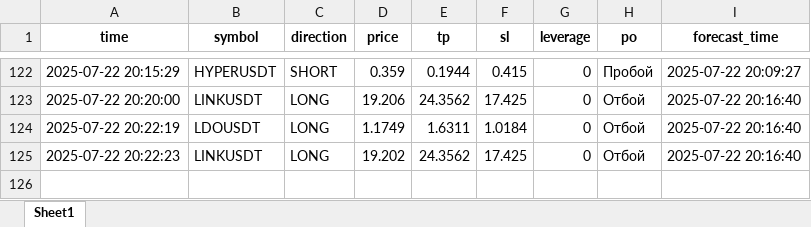
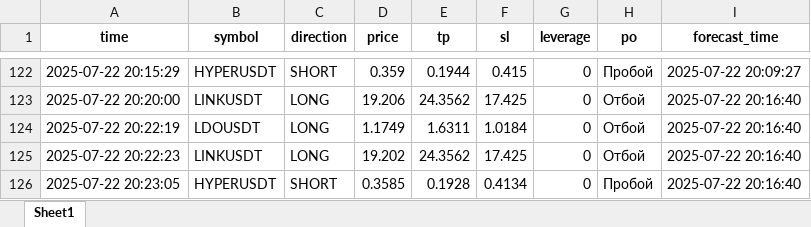
Before and after one commit to brybarrett/crypto-signals, an Excel workbook: signals_log.xlsx, sheet Sheet1, drawn as a sheet; only a part is shown, gaps mark what is left out; values as stored, in another font and other column widths than the file's, no borders; the diff names each change by its address in the sheet, - before the commit and + after, or states it on an @@ line.

Commit message:
Добавлен сигнал HYPERUSDT (SHORT)

```diff
--- a/signals_log.xlsx (sheet Sheet1)
+++ b/signals_log.xlsx (sheet Sheet1)
+row 126: 2025-07-22 20:23:05 | HYPERUSDT | SHORT | 0.3585 | 0.1928 | 0.4134 | 0 | Пробой | 2025-07-22 20:16:40
```
